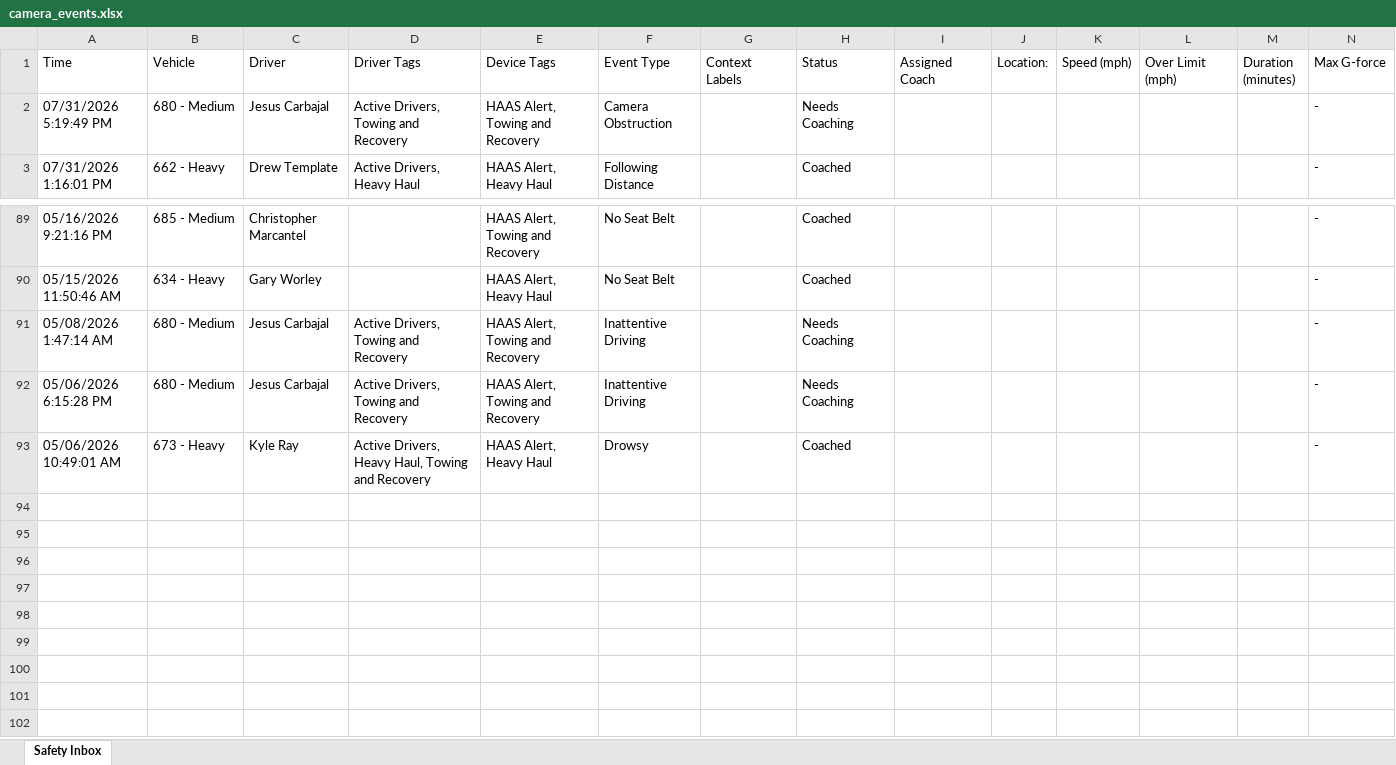
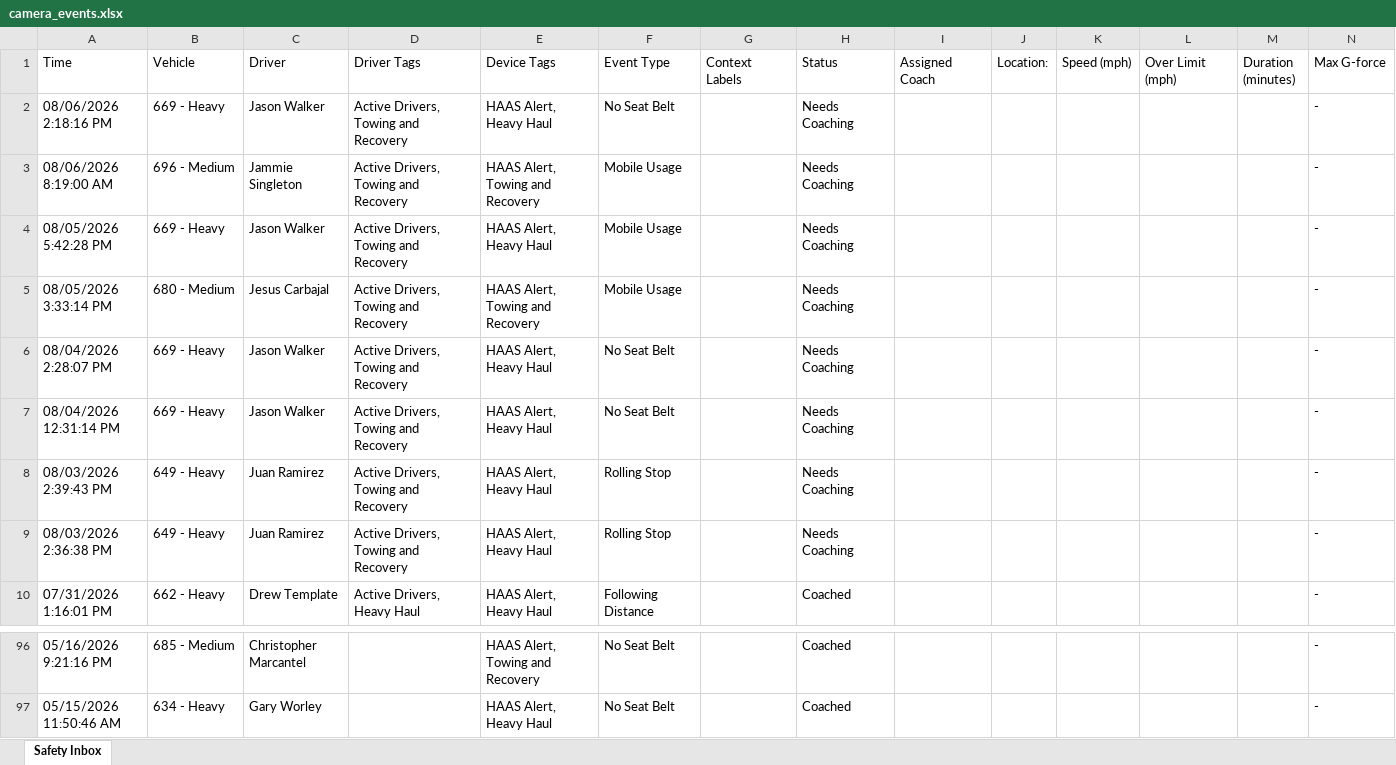
Before and after one commit to jmullins-DEN/tnt-wrecker, an Excel workbook: camera_events.xlsx, sheet Safety Inbox, drawn as a sheet; only a part is shown, gaps mark what is left out; values as stored, in another font and other column widths than the file's, no borders; removed rows and columns are numbered as before the commit, all else as after; rows hold the shown columns only; the diff names each change by its address in the sheet, - before the commit and + after, or states it on an @@ line.

Commit message:
Weekly camera events update (Samsara API)

```diff
--- a/camera_events.xlsx (sheet Safety Inbox)
+++ b/camera_events.xlsx (sheet Safety Inbox)
+row 2: 08/06/2026 2:18:16 PM | 669 - Heavy | Jason Walker | Active Drivers, Towing and Recovery | HAAS Alert, Heavy Haul | No Seat Belt |  | Needs Coaching |  |  |  |  |  | -
+row 3: 08/06/2026 8:19:00 AM | 696 - Medium | Jammie Singleton | Active Drivers, Towing and Recovery | HAAS Alert, Towing and Recovery | Mobile Usage |  | Needs Coaching |  |  |  |  |  | -
+row 4: 08/05/2026 5:42:28 PM | 669 - Heavy | Jason Walker | Active Drivers, Towing and Recovery | HAAS Alert, Heavy Haul | Mobile Usage |  | Needs Coaching |  |  |  |  |  | -
-A5 (Time): 07/31/2026 5:19:49 PM
+A5 (Time): 08/05/2026 3:33:14 PM
-F5 (Event Type): Camera Obstruction
+F5 (Event Type): Mobile Usage
+row 6: 08/04/2026 2:28:07 PM | 669 - Heavy | Jason Walker | Active Drivers, Towing and Recovery | HAAS Alert, Heavy Haul | No Seat Belt |  | Needs Coaching |  |  |  |  |  | -
+row 7: 08/04/2026 12:31:14 PM | 669 - Heavy | Jason Walker | Active Drivers, Towing and Recovery | HAAS Alert, Heavy Haul | No Seat Belt |  | Needs Coaching |  |  |  |  |  | -
+row 8: 08/03/2026 2:39:43 PM | 649 - Heavy | Juan Ramirez | Active Drivers, Towing and Recovery | HAAS Alert, Heavy Haul | Rolling Stop |  | Needs Coaching |  |  |  |  |  | -
+row 9: 08/03/2026 2:36:38 PM | 649 - Heavy | Juan Ramirez | Active Drivers, Towing and Recovery | HAAS Alert, Heavy Haul | Rolling Stop |  | Needs Coaching |  |  |  |  |  | -
-row 91: 05/08/2026 1:47:14 AM | 680 - Medium | Jesus Carbajal | Active Drivers, Towing and Recovery | HAAS Alert, Towing and Recovery | Inattentive Driving |  | Needs Coaching |  |  |  |  |  | -
-row 92: 05/06/2026 6:15:28 PM | 680 - Medium | Jesus Carbajal | Active Drivers, Towing and Recovery | HAAS Alert, Towing and Recovery | Inattentive Driving |  | Needs Coaching |  |  |  |  |  | -
-row 93: 05/06/2026 10:49:01 AM | 673 - Heavy | Kyle Ray | Active Drivers, Heavy Haul, Towing and Recovery | HAAS Alert, Heavy Haul | Drowsy |  | Coached |  |  |  |  |  | -
```
